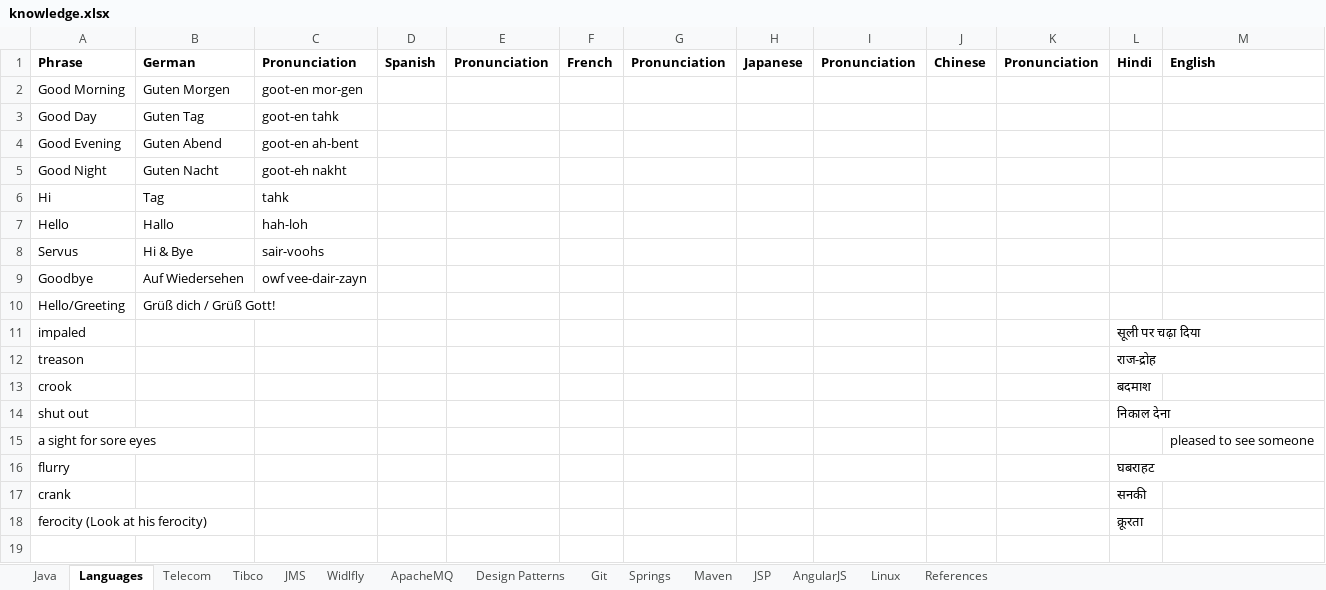
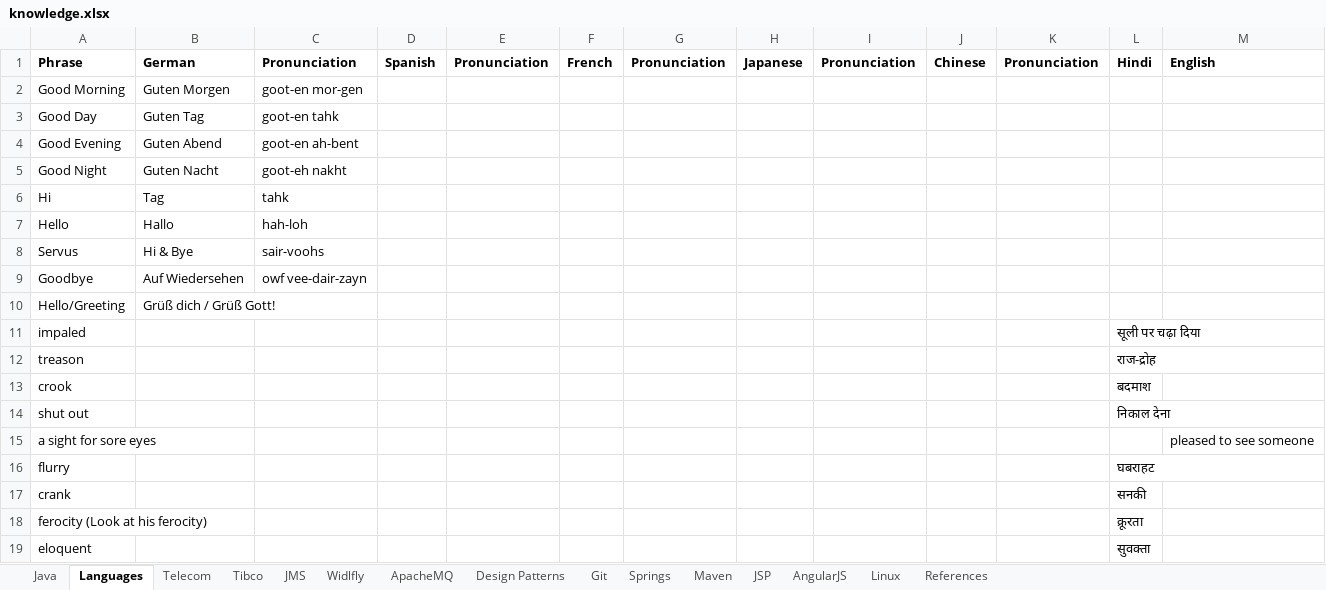
Before and after one commit to anshulsood2006/ArCommon, an Excel workbook: documents/knowledge.xlsx, sheet Languages, drawn as a sheet; values as stored, in another font and other column widths than the file's, no borders; the diff names each change by its address in the sheet, - before the commit and + after, or states it on an @@ line.

```diff
--- a/documents/knowledge.xlsx (sheet Languages)
+++ b/documents/knowledge.xlsx (sheet Languages)
+row 19: eloquent |  |  |  |  |  |  |  |  |  |  | सुवक्ता
```
Also changed, not shown: sheet References, 9 other files.
